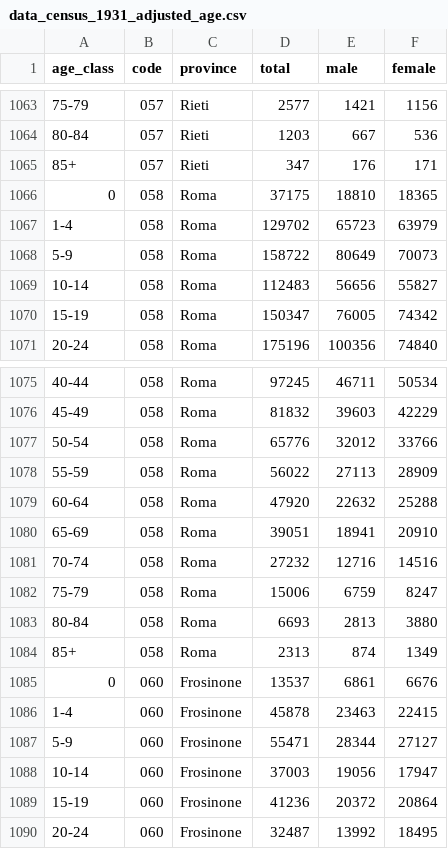
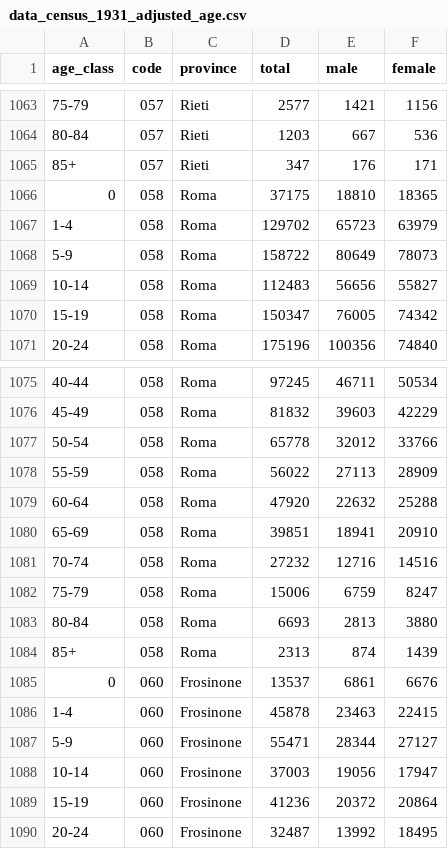
Before and after one commit to nicolabarban/demopast, a CSV file: downloads/1931/data_census_1931_adjusted_age.csv, drawn as a sheet; only a part is shown, gaps mark what is left out.

Commit message:
fix: scan-verified corrections for Bergamo, Genova 1936, Pisa 1921, Roma 1931
22 cells fixed cell-by-cell against the original tavole, reconciling
exactly with printed control totals (Complesso, fino a N, 15-64, 65-omega):

- Bergamo 1936: 7 cells (5-9 M 34108->35008; 4 group totals; 2 unflagged
  +/-1 rows). Complesso exact: 605797/294107/311690.
- Genova 1936: 5 cells, all -60/-600 on T (30-34 also M, unflagged
  internally-consistent error). Controls exact: 867066/420873/446193.
- Pisa 1921 (Tav. XIV TOTALE provincia, p.162): 6 cells (60-64 T
  13921->13291 transposition; 80-84 M/F 971/993->975/989 unflagged).
  Complesso exact net of eta ignota: 358742/180650/178092.
- Roma 1931: bypage scan has comuni only; verified on Tavola VIII
  (Provincia) of the eBiblio fascicolo IST0005915 pp.24-28: 5-9 F
  70073->78073 and 65-69 T 39051->39851 (0<->8), 50-54 T 65776->65778,
  85+ F via 90-94 F 104->194 (0<->9). In complesso exact:
  1577115/795545/781570. Riccardo DB systematically excludes the
  '100 e oltre' row (Roma: 5/1/4) besides eta ignota.

QC report regenerated: 566 flags (58 ERROR, was 75; 508 WARN).

```diff
--- a/downloads/1931/data_census_1931_adjusted_age.csv
+++ b/downloads/1931/data_census_1931_adjusted_age.csv
@@ -1067,3 +1067,3 @@
 "1-4","058","Roma",129702,65723,63979
-"5-9","058","Roma",158722,80649,70073
+"5-9","058","Roma",158722,80649,78073
 "10-14","058","Roma",112483,56656,55827
@@ -1076,6 +1076,6 @@
 "45-49","058","Roma",81832,39603,42229
-"50-54","058","Roma",65776,32012,33766
+"50-54","058","Roma",65778,32012,33766
 "55-59","058","Roma",56022,27113,28909
 "60-64","058","Roma",47920,22632,25288
-"65-69","058","Roma",39051,18941,20910
+"65-69","058","Roma",39851,18941,20910
 "70-74","058","Roma",27232,12716,14516
@@ -1083,3 +1083,3 @@
 "80-84","058","Roma",6693,2813,3880
-"85+","058","Roma",2313,874,1349
+"85+","058","Roma",2313,874,1439
 "0","060","Frosinone",13537,6861,6676
```
Also changed, not shown: data/census/census_1921.csv, data/census/census_1931.csv, 5 other files.
